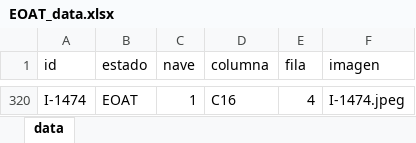
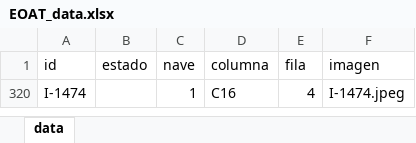
Before and after one commit to ProcesosCazel/Inventario, an Excel workbook: data/EOAT_data.xlsx, sheet data, drawn as a sheet; only a part is shown, gaps mark what is left out; values as stored, in another font and other column widths than the file's, no borders; the diff covers the shown part only; the diff names each change by its address in the sheet, - before the commit and + after, or states it on an @@ line.

```diff
--- a/data/EOAT_data.xlsx (sheet data)
+++ b/data/EOAT_data.xlsx (sheet data)
-B320 (estado): EOAT
+B320 (estado): (empty)
```
Also changed, not shown: 318 hidden or unhidden rows elsewhere in this sheet, 1 other file.
